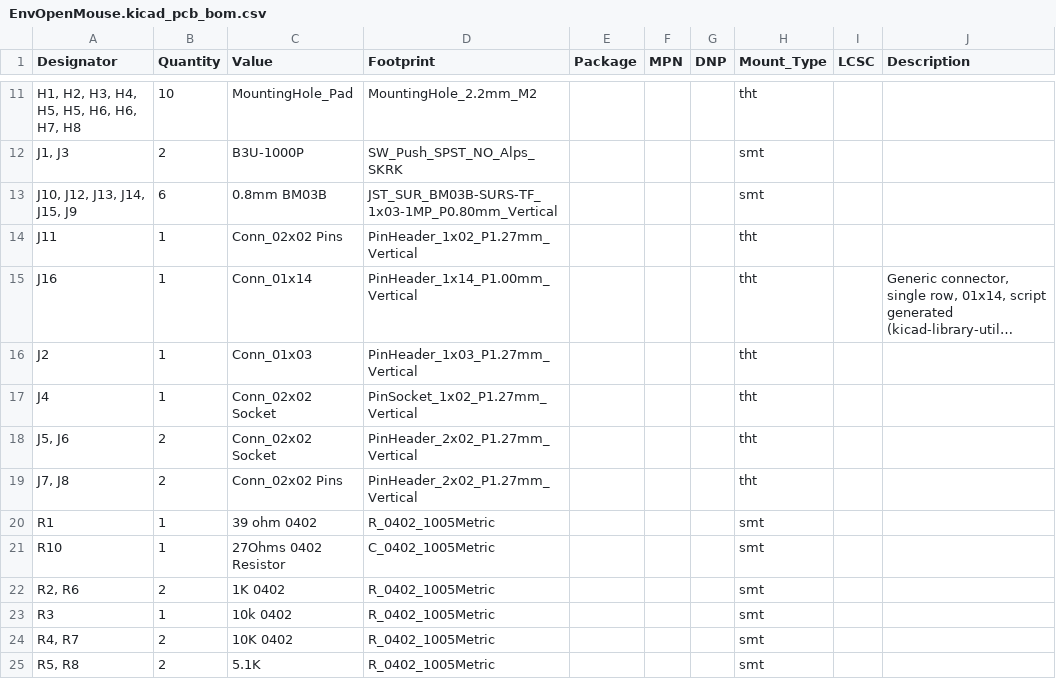
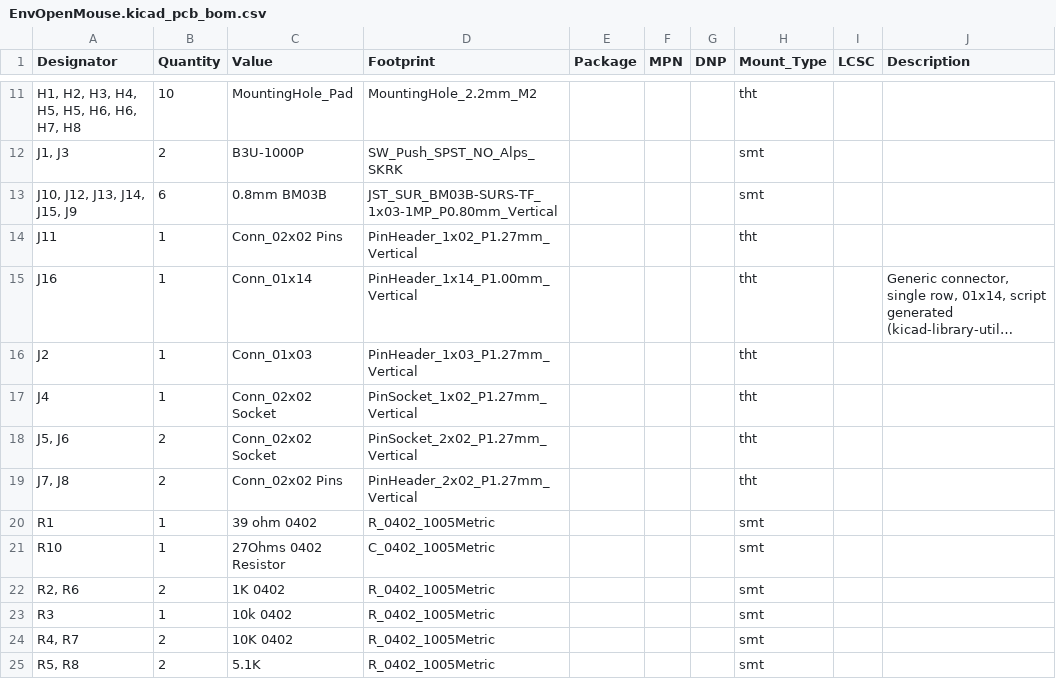
Before and after one commit to Envious-Data/EnvOpenMouse, a CSV file: KiCad/pcbway_production/2024-09-23-10-59-16/EnvOpenMouse.kicad_pcb_bom.csv (was KiCad/pcbway_production/2024-09-23-10-00-16/EnvOpenMouse.kicad_pcb_bom.csv), drawn as a sheet; only a part is shown, gaps mark what is left out; long unchanged cells end in …; the diff names each change by its address in the sheet, - before the commit and + after, or states it on an @@ line.

Commit message:
generated fixes production files

```diff
--- a/KiCad/pcbway_production/2024-09-23-10-00-16/EnvOpenMouse.kicad_pcb_bom.csv
+++ b/KiCad/pcbway_production/2024-09-23-10-59-16/EnvOpenMouse.kicad_pcb_bom.csv
-D18 (Footprint): PinHeader_2x02_P1.27mm_Vertical
+D18 (Footprint): PinSocket_2x02_P1.27mm_Vertical
```
Also changed, not shown: 8 other files.
